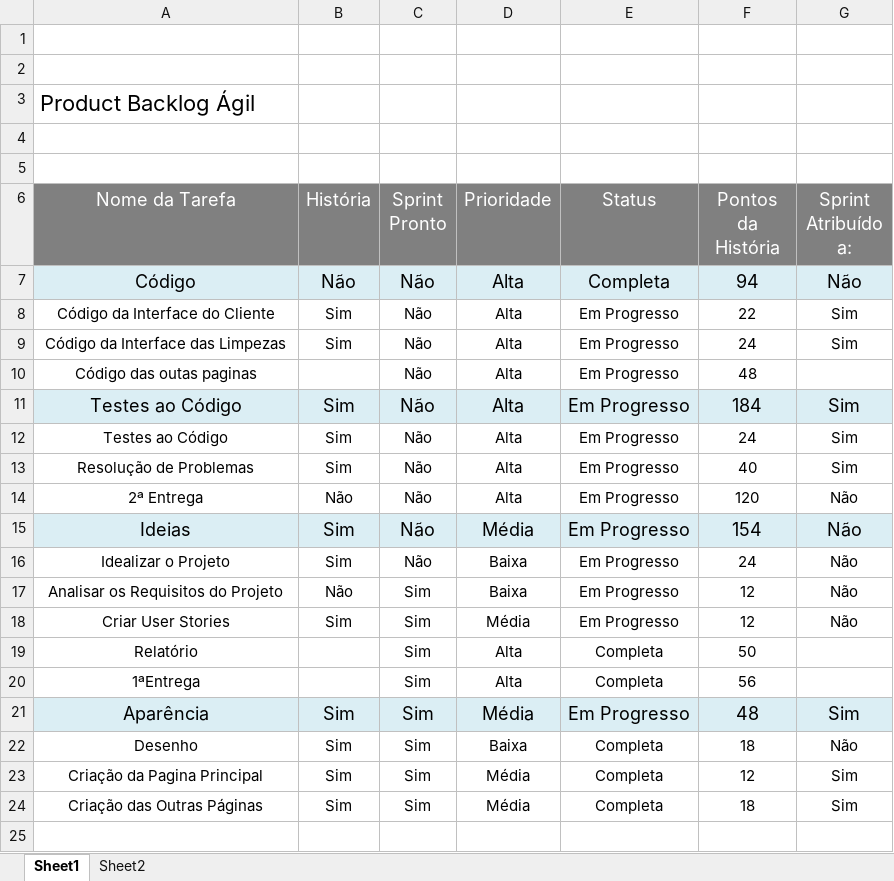
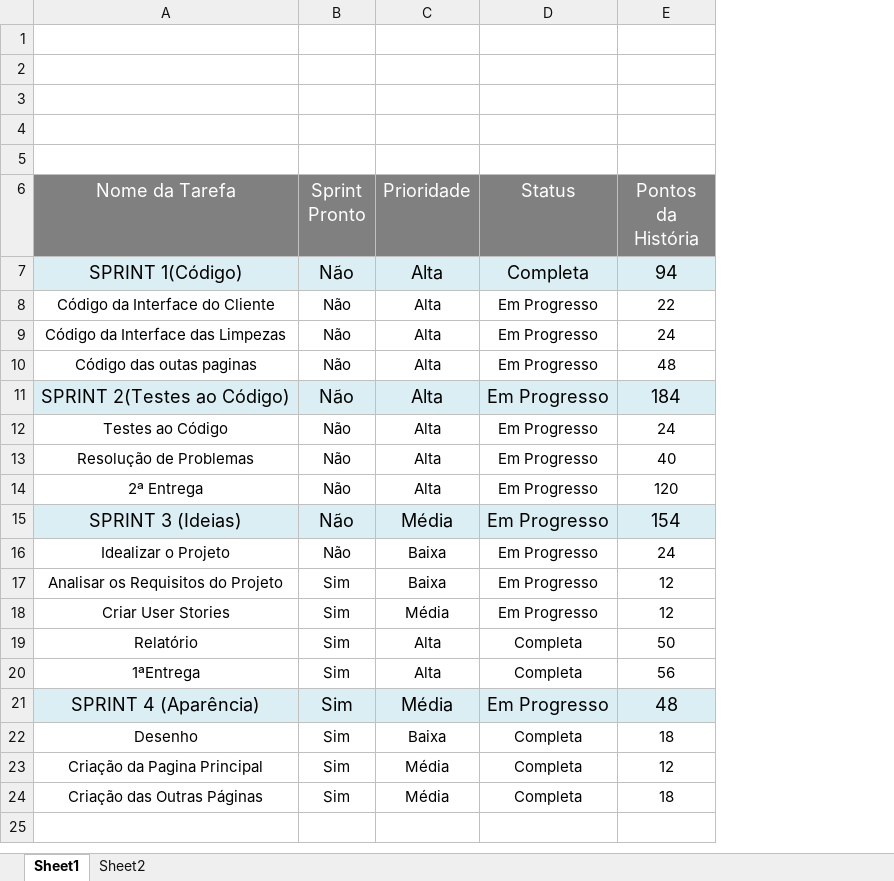
Before and after one commit to Joelruna/MDS, an Excel workbook: Nova pasta/Fase II/Backlog.xlsx, sheet Sheet1, drawn as a sheet; only a part is shown; values as stored, in another font and other column widths than the file's, no borders; charts and pictures not drawn; the diff names each change by its address in the sheet, - before the commit and + after, or states it on an @@ line.

Commit message:
backlog

```diff
--- a/Nova pasta/Fase II/Backlog.xlsx (sheet Sheet1)
+++ b/Nova pasta/Fase II/Backlog.xlsx (sheet Sheet1)
-column B (História), rows 7-24: Não | Sim | Sim |  | Sim | Sim | Sim | Não | Sim | Sim | Não | Sim |  |  | Sim | Sim | Sim | Sim
-column G (Sprint Atribuído a:), rows 7-24: Não | Sim | Sim |  | Sim | Sim | Sim | Não | Não | Não | Não | Não |  |  | Sim | Não | Sim | Sim
-A3 (Nome da Tarefa): Product Backlog Ágil
+A3 (Nome da Tarefa): (empty)
-A7 (Nome da Tarefa): Código
+A7 (Nome da Tarefa): SPRINT 1(Código)
-A11 (Nome da Tarefa): Testes ao Código
+A11 (Nome da Tarefa): SPRINT 2(Testes ao Código)
-A15 (Nome da Tarefa): Ideias
+A15 (Nome da Tarefa): SPRINT 3 (Ideias)
-A21 (Nome da Tarefa): Aparência
+A21 (Nome da Tarefa): SPRINT 4 (Aparência)
```
Also changed, not shown: formulas that keep their value, charts or pictures.
